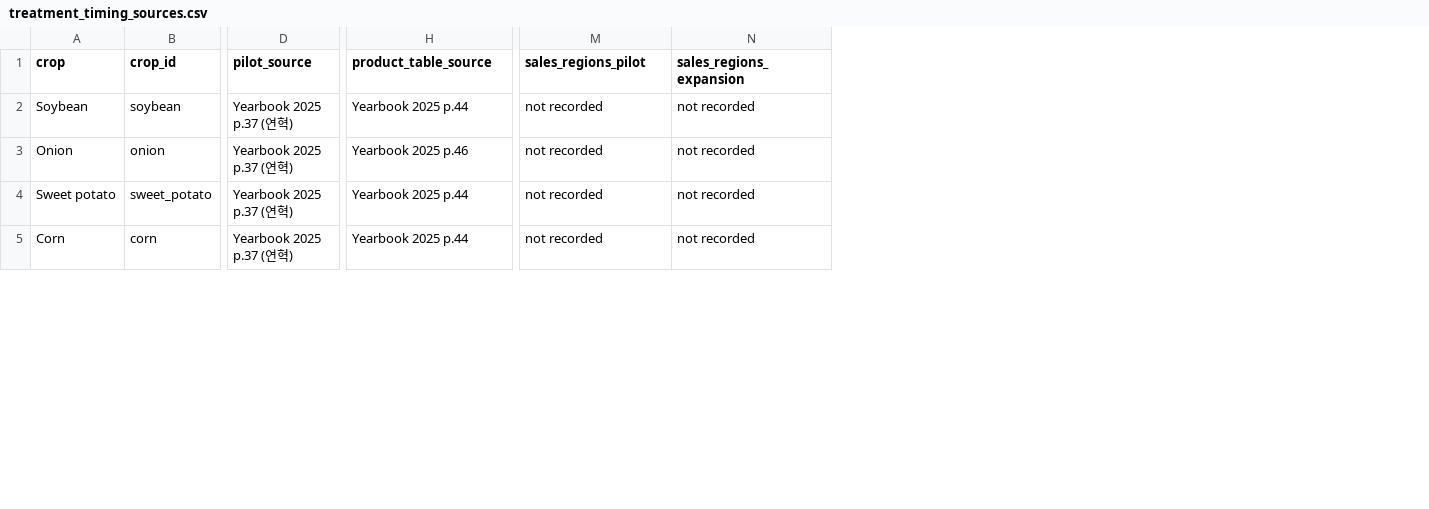
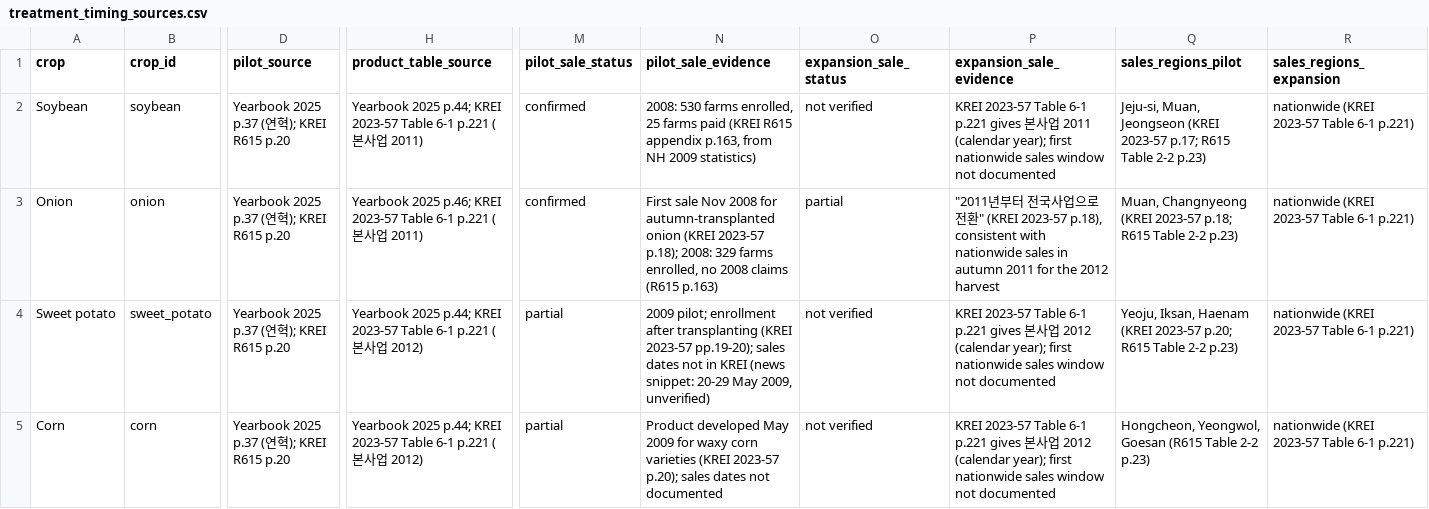
Before and after one commit to rkdwldusun-bit/masters_thesis, a CSV file: input/treatment_timing_sources.csv, drawn as a sheet; only a part is shown, gaps mark what is left out; addresses are those after the commit; the diff covers the shown part only; the diff names each change by its address in the sheet, - before the commit and + after, or states it on an @@ line.

```diff
--- a/input/treatment_timing_sources.csv
+++ b/input/treatment_timing_sources.csv
+column M (pilot_sale_status), rows 2-5: confirmed | confirmed | partial | partial
+column N (pilot_sale_evidence), rows 2-5: 2008: 530 farms enrolled, 25 farms paid (KREI R615 appendix p.163, from NH 2009 statistics) | First sale Nov 2008 for autumn-transplanted onion (KREI 2023-57 p.18); 2008: 329 farms enrolled, no 2008 claims (R615 p.163) | 2009 pilot; enrollment after transplanting (KREI 2023-57 pp.19-20); sales dates not in KREI (news snippet: 20-29 May 2009, unverified) | Product developed May 2009 for waxy corn varieties (KREI 2023-57 p.20); sales dates not documented
+column O (expansion_sale_status), rows 2-5: not verified | partial | not verified | not verified
+column P (expansion_sale_evidence), rows 2-5: KREI 2023-57 Table 6-1 p.221 gives 본사업 2011 (calendar year); first nationwide sales window not documented | "2011년부터 전국사업으로 전환" (KREI 2023-57 p.18), consistent with nationwide sales in autumn 2011 for the 2012 harvest | KREI 2023-57 Table 6-1 p.221 gives 본사업 2012 (calendar year); first nationwide sales window not documented | KREI 2023-57 Table 6-1 p.221 gives 본사업 2012 (calendar year); first nationwide sales window not documented
-D2:D5 (pilot_source): Yearbook 2025 p.37 (연혁)
+D2:D5 (pilot_source): Yearbook 2025 p.37 (연혁); KREI R615 p.20
-H2 (product_table_source): Yearbook 2025 p.44
+H2 (product_table_source): Yearbook 2025 p.44; KREI 2023-57 Table 6-1 p.221 (본사업 2011)
-Q2 (sales_regions_pilot): not recorded
+Q2 (sales_regions_pilot): Jeju-si, Muan, Jeongseon (KREI 2023-57 p.17; R615 Table 2-2 p.23)
-R2:R5 (sales_regions_expansion): not recorded
+R2:R5 (sales_regions_expansion): nationwide (KREI 2023-57 Table 6-1 p.221)
-H3 (product_table_source): Yearbook 2025 p.46
+H3 (product_table_source): Yearbook 2025 p.46; KREI 2023-57 Table 6-1 p.221 (본사업 2011)
-Q3 (sales_regions_pilot): not recorded
+Q3 (sales_regions_pilot): Muan, Changnyeong (KREI 2023-57 p.18; R615 Table 2-2 p.23)
-H4:H5 (product_table_source): Yearbook 2025 p.44
+H4:H5 (product_table_source): Yearbook 2025 p.44; KREI 2023-57 Table 6-1 p.221 (본사업 2012)
-Q4 (sales_regions_pilot): not recorded
+Q4 (sales_regions_pilot): Yeoju, Iksan, Haenam (KREI 2023-57 p.20; R615 Table 2-2 p.23)
-Q5 (sales_regions_pilot): not recorded
+Q5 (sales_regions_pilot): Hongcheon, Yeongwol, Goesan (R615 Table 2-2 p.23)
```
Also changed, not shown: 13 edited cells elsewhere in this file, audit/output/12_treatment_timing_rule.csv, 2 other files.
